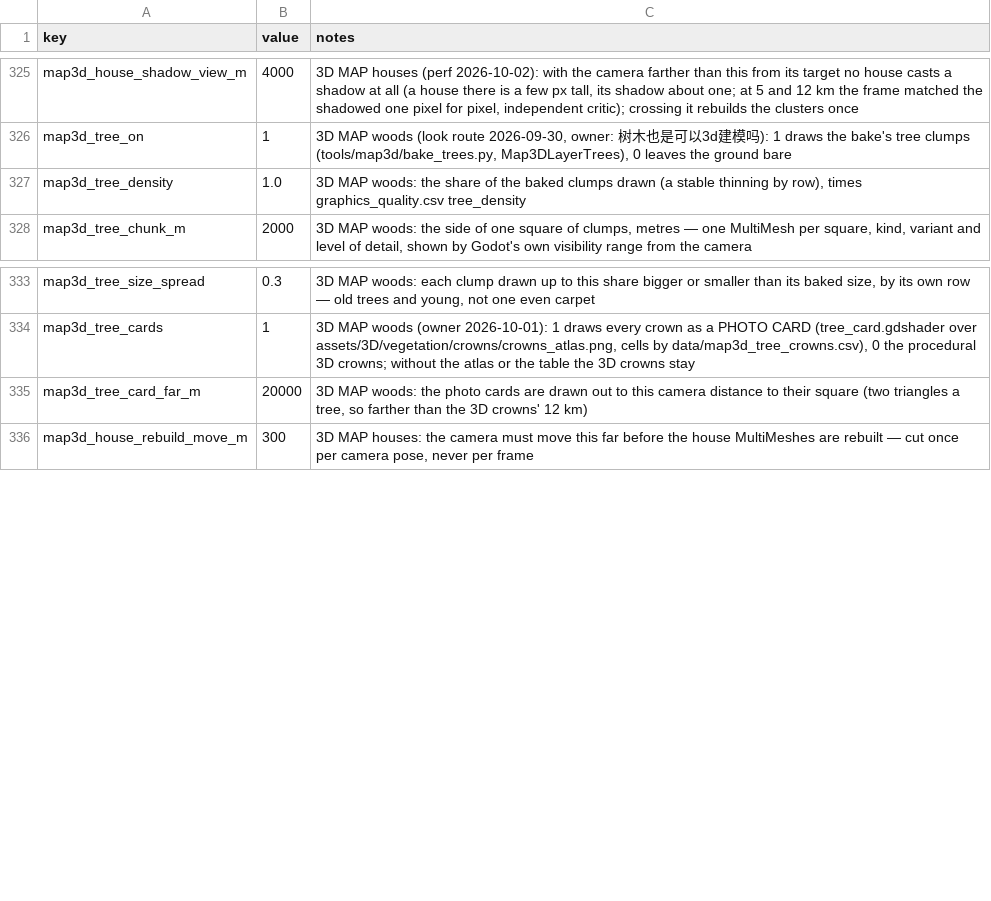
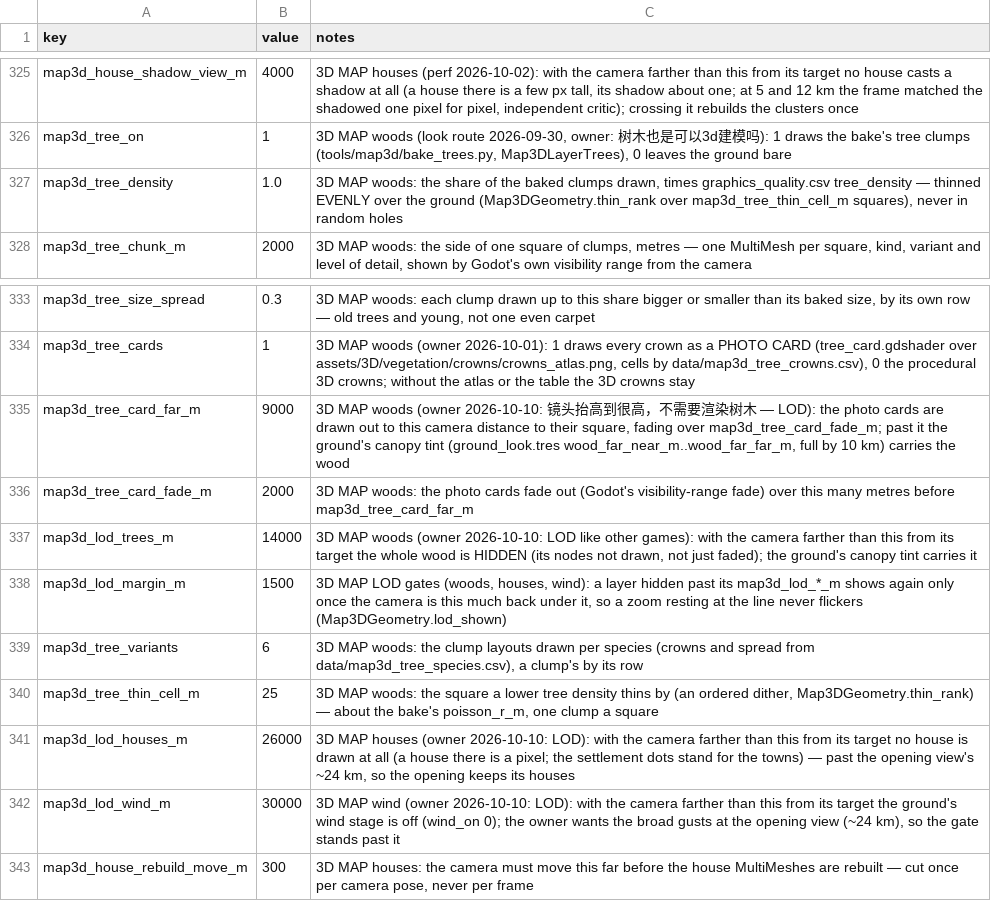
Before and after one commit to samuelzhang1201/game_design, a CSV file: data/balance.csv, drawn as a sheet; only a part is shown, gaps mark what is left out.

```diff
--- a/data/balance.csv
+++ b/data/balance.csv
@@ -326,3 +326,3 @@ map3d_house_shadow_view_m,4000,"3D MAP houses (perf 2026-10-02): with the camera
 map3d_tree_on,1,"3D MAP woods (look route 2026-09-30, owner: 树木也是可以3d建模吗): 1 draws the bake's tree clumps (tools/map3d/bake_trees.py, Map3DLayerTrees), 0 leaves the ground bare"
-map3d_tree_density,1.0,"3D MAP woods: the share of the baked clumps drawn (a stable thinning by row), times graphics_quality.csv tree_density"
+map3d_tree_density,1.0,"3D MAP woods: the share of the baked clumps drawn, times graphics_quality.csv tree_density — thinned EVENLY over the ground (Map3DGeometry.thin_rank over map3d_tree_thin_cell_m squares), never in random holes"
 map3d_tree_chunk_m,2000,"3D MAP woods: the side of one square of clumps, metres — one MultiMesh per square, kind, variant and level of detail, shown by Godot's own visibility range from the camera"
@@ -334,3 +334,10 @@ map3d_tree_size_spread,0.3,"3D MAP woods: each clump drawn up to this share bigg
 map3d_tree_cards,1,"3D MAP woods (owner 2026-10-01): 1 draws every crown as a PHOTO CARD (tree_card.gdshader over assets/3D/vegetation/crowns/crowns_atlas.png, cells by data/map3d_tree_crowns.csv), 0 the procedural 3D crowns; without the atlas or the table the 3D crowns stay"
-map3d_tree_card_far_m,20000,"3D MAP woods: the photo cards are drawn out to this camera distance to their square (two triangles a tree, so farther than the 3D crowns' 12 km)"
+map3d_tree_card_far_m,9000,"3D MAP woods (owner 2026-10-10: 镜头抬高到很高，不需要渲染树木 — LOD): the photo cards are drawn out to this camera distance to their square, fading over map3d_tree_card_fade_m; past it the ground's canopy tint (ground_look.tres wood_far_near_m..wood_far_far_m, full by 10 km) carries the wood"
+map3d_tree_card_fade_m,2000,"3D MAP woods: the photo cards fade out (Godot's visibility-range fade) over this many metres before map3d_tree_card_far_m"
+map3d_lod_trees_m,14000,"3D MAP woods (owner 2026-10-10: LOD like other games): with the camera farther than this from its target the whole wood is HIDDEN (its nodes not drawn, not just faded); the ground's canopy tint carries it"
+map3d_lod_margin_m,1500,"3D MAP LOD gates (woods, houses, wind): a layer hidden past its map3d_lod_*_m shows again only once the camera is this much back under it, so a zoom resting at the line never flickers (Map3DGeometry.lod_shown)"
+map3d_tree_variants,6,"3D MAP woods: the clump layouts drawn per species (crowns and spread from data/map3d_tree_species.csv), a clump's by its row"
+map3d_tree_thin_cell_m,25,"3D MAP woods: the square a lower tree density thins by (an ordered dither, Map3DGeometry.thin_rank) — about the bake's poisson_r_m, one clump a square"
+map3d_lod_houses_m,26000,"3D MAP houses (owner 2026-10-10: LOD): with the camera farther than this from its target no house is drawn at all (a house there is a pixel; the settlement dots stand for the towns) — past the opening view's ~24 km, so the opening keeps its houses"
+map3d_lod_wind_m,30000,"3D MAP wind (owner 2026-10-10: LOD): with the camera farther than this from its target the ground's wind stage is off (wind_on 0); the owner wants the broad gusts at the opening view (~24 km), so the gate stands past it"
 map3d_house_rebuild_move_m,300,"3D MAP houses: the camera must move this far before the house MultiMeshes are rebuilt — cut once per camera pose, never per frame"
```
Also changed, not shown: data/map3d_trees.csv, 18 other files.
